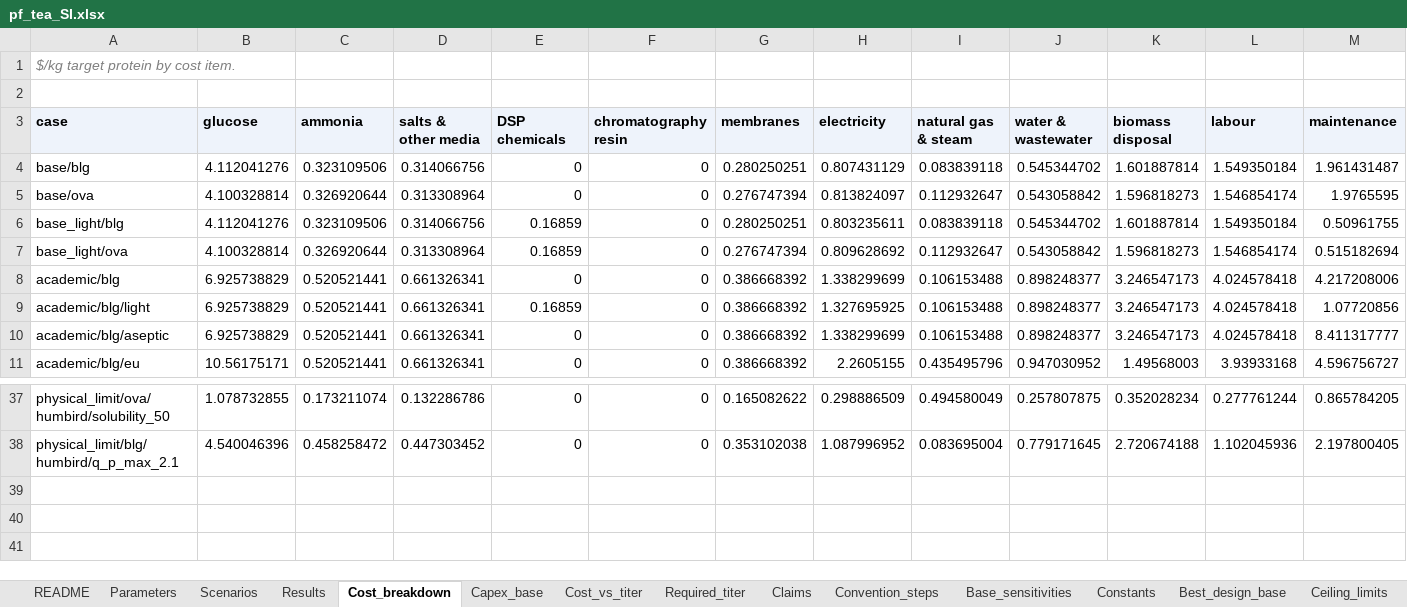
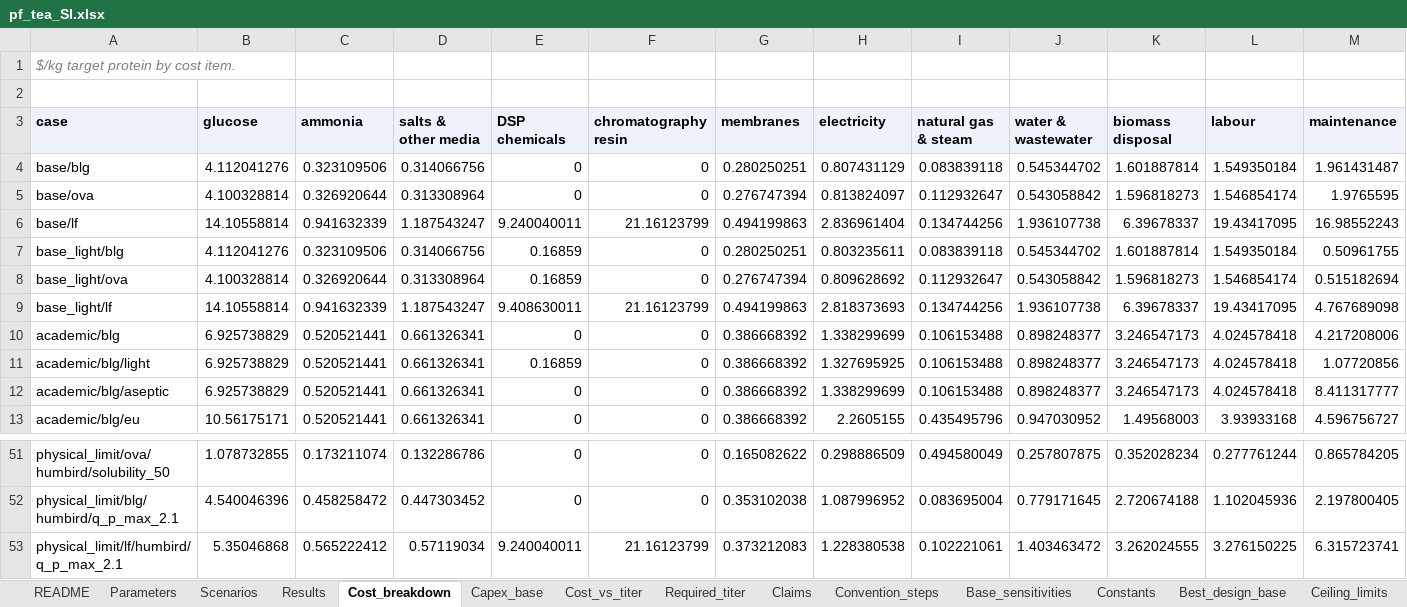
Before and after one commit to PabloAMC/precision-fermentation-TEA, an Excel workbook: report/pf_tea_SI.xlsx, sheet Cost_breakdown, drawn as a sheet; only a part is shown, gaps mark what is left out; values as stored, in another font and other column widths than the file's, no borders; rows hold the shown columns only; the diff covers the shown part only; the diff names each change by its address in the sheet, - before the commit and + after, or states it on an @@ line.

```diff
--- a/report/pf_tea_SI.xlsx (sheet Cost_breakdown)
+++ b/report/pf_tea_SI.xlsx (sheet Cost_breakdown)
+row 6: base/lf | 14.10558814 | 0.941632339 | 1.187543247 | 9.240040011 | 21.16123799 | 0.494199863 | 2.836961404 | 0.134744256 | 1.936107738 | 6.39678337 | 19.43417095 | 16.98552243
+row 9: base_light/lf | 14.10558814 | 0.941632339 | 1.187543247 | 9.408630011 | 21.16123799 | 0.494199863 | 2.818373693 | 0.134744256 | 1.936107738 | 6.39678337 | 19.43417095 | 4.767689098
+row 53: physical_limit/lf/humbird/q_p_max_2.1 | 5.35046868 | 0.565222412 | 0.57119034 | 9.240040011 | 21.16123799 | 0.373212083 | 1.228380538 | 0.102221061 | 1.403463472 | 3.262024555 | 3.276150225 | 6.315723741
```
Also changed, not shown: 12 added rows elsewhere in this sheet, sheet Required_titer, sheet Cost_vs_titer, sheet Results, sheet Scenarios, sheet Titers, sheet Lactoferrin, 5 more sheets, 6 other files.
